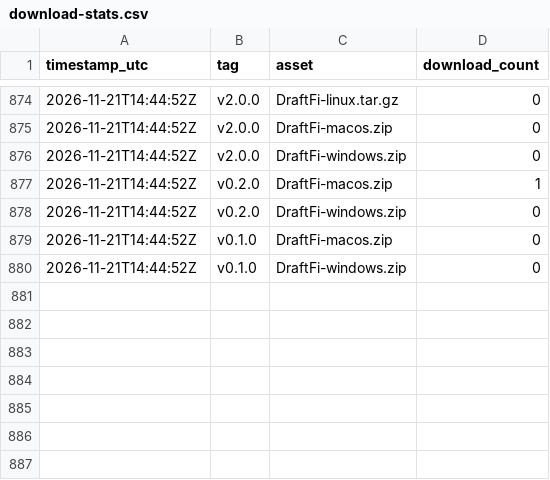
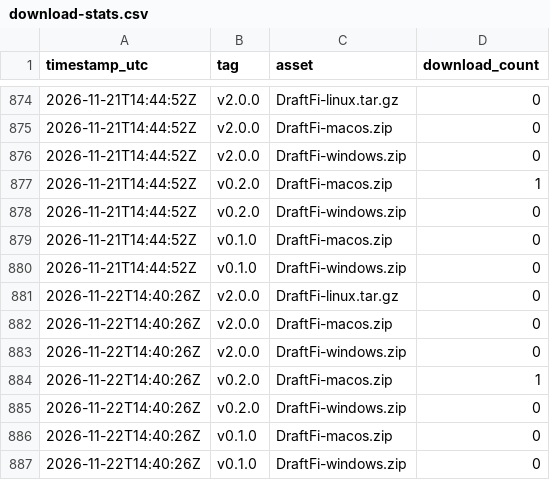
Before and after one commit to arcwel/draftfi, a CSV file: download-stats.csv, drawn as a sheet; only a part is shown, gaps mark what is left out.

Commit message:
chore: snapshot release download counts [skip ci]

```diff
--- a/download-stats.csv
+++ b/download-stats.csv
@@ -880 +880,8 @@ timestamp_utc,tag,asset,download_count
 2026-11-21T14:44:52Z,v0.1.0,DraftFi-windows.zip,0
+2026-11-22T14:40:26Z,v2.0.0,DraftFi-linux.tar.gz,0
+2026-11-22T14:40:26Z,v2.0.0,DraftFi-macos.zip,0
+2026-11-22T14:40:26Z,v2.0.0,DraftFi-windows.zip,0
+2026-11-22T14:40:26Z,v0.2.0,DraftFi-macos.zip,1
+2026-11-22T14:40:26Z,v0.2.0,DraftFi-windows.zip,0
+2026-11-22T14:40:26Z,v0.1.0,DraftFi-macos.zip,0
+2026-11-22T14:40:26Z,v0.1.0,DraftFi-windows.zip,0
```
